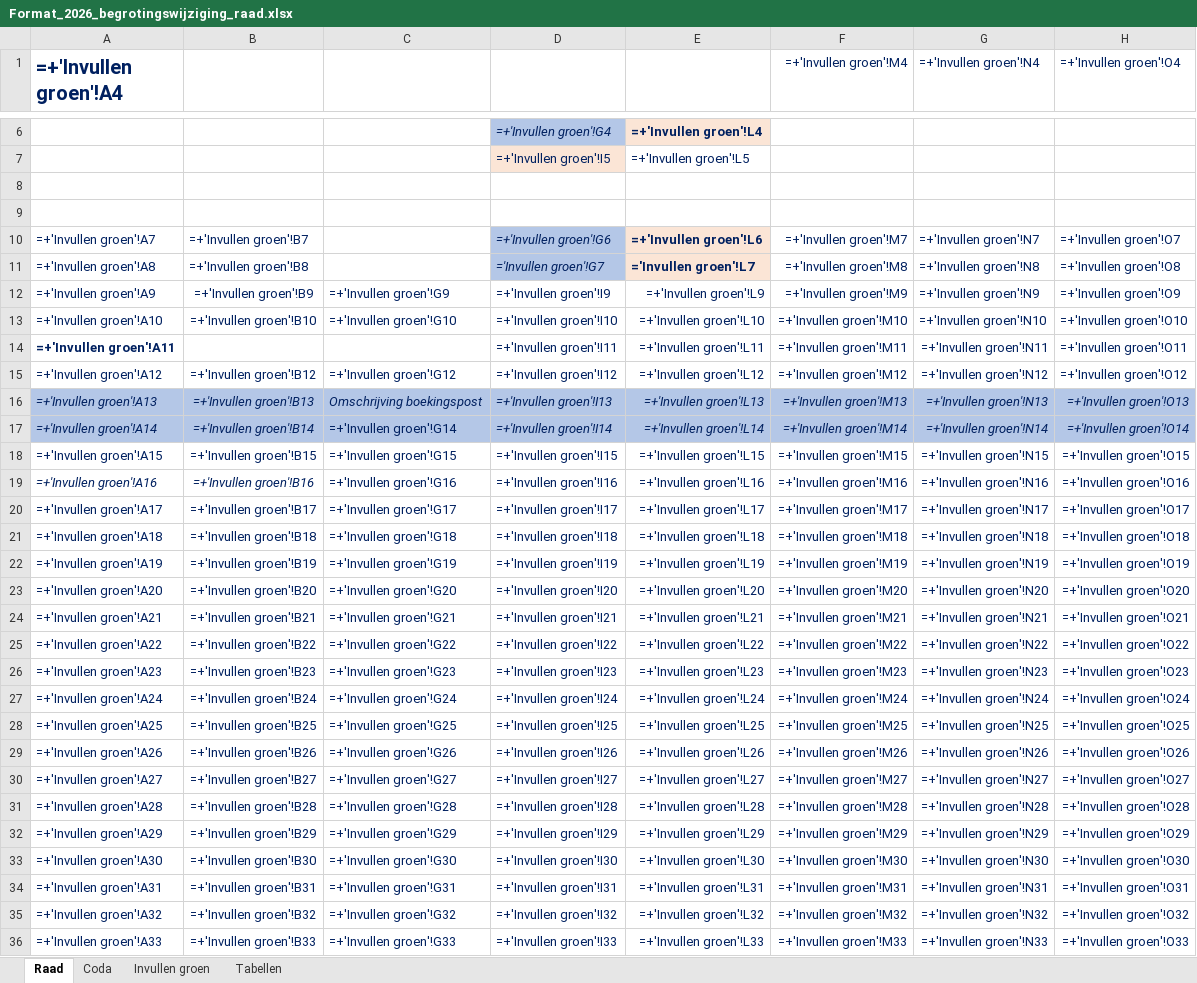
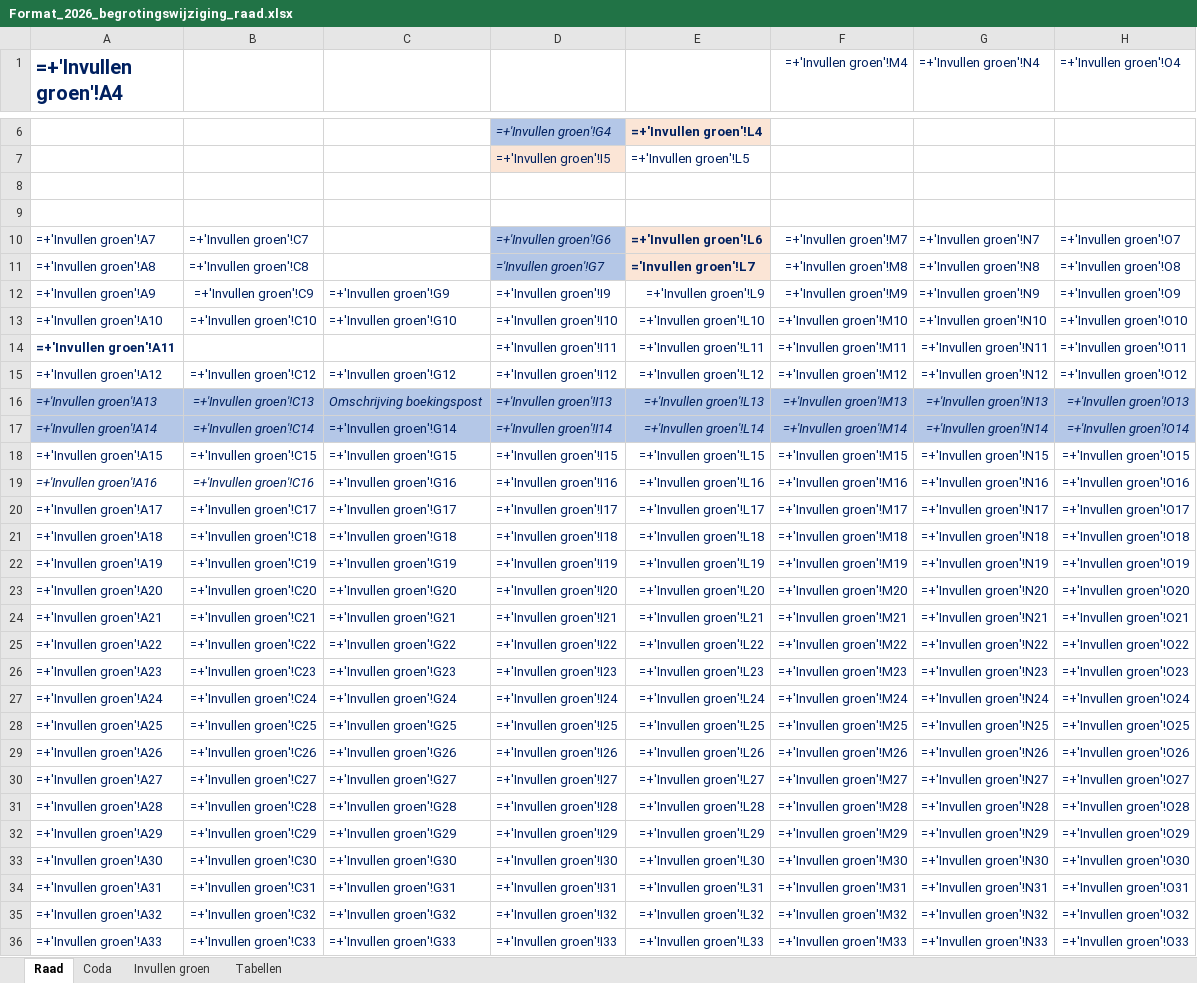
Before and after one commit to MoniqueStrik/Nieuw, an Excel workbook: Format_2026_begrotingswijziging_raad.xlsx, sheet Raad, drawn as a sheet; only a part is shown, gaps mark what is left out; values as stored, in another font and other column widths than the file's, no borders; formulas without a stored value are shown as written; the diff covers the shown part only; the diff names each change by its address in the sheet, - before the commit and + after, or states it on an @@ line.

```diff
--- a/Format_2026_begrotingswijziging_raad.xlsx (sheet Raad)
+++ b/Format_2026_begrotingswijziging_raad.xlsx (sheet Raad)
-B10: =+'Invullen groen'!B7
+B10: =+'Invullen groen'!C7
-B11: =+'Invullen groen'!B8
+B11: =+'Invullen groen'!C8
-B12: =+'Invullen groen'!B9
+B12: =+'Invullen groen'!C9
-B13: =+'Invullen groen'!B10
+B13: =+'Invullen groen'!C10
-B15: =+'Invullen groen'!B12
+B15: =+'Invullen groen'!C12
-B16: =+'Invullen groen'!B13
+B16: =+'Invullen groen'!C13
-B17: =+'Invullen groen'!B14
+B17: =+'Invullen groen'!C14
-B18: =+'Invullen groen'!B15
+B18: =+'Invullen groen'!C15
-B19: =+'Invullen groen'!B16
+B19: =+'Invullen groen'!C16
-B20: =+'Invullen groen'!B17
+B20: =+'Invullen groen'!C17
-B21: =+'Invullen groen'!B18
+B21: =+'Invullen groen'!C18
-B22: =+'Invullen groen'!B19
+B22: =+'Invullen groen'!C19
-B23: =+'Invullen groen'!B20
+B23: =+'Invullen groen'!C20
-B24: =+'Invullen groen'!B21
+B24: =+'Invullen groen'!C21
-B25: =+'Invullen groen'!B22
+B25: =+'Invullen groen'!C22
-B26: =+'Invullen groen'!B23
+B26: =+'Invullen groen'!C23
-B27: =+'Invullen groen'!B24
+B27: =+'Invullen groen'!C24
-B28: =+'Invullen groen'!B25
+B28: =+'Invullen groen'!C25
-B29: =+'Invullen groen'!B26
+B29: =+'Invullen groen'!C26
-B30: =+'Invullen groen'!B27
+B30: =+'Invullen groen'!C27
-B31: =+'Invullen groen'!B28
+B31: =+'Invullen groen'!C28
-B32: =+'Invullen groen'!B29
+B32: =+'Invullen groen'!C29
-B33: =+'Invullen groen'!B30
+B33: =+'Invullen groen'!C30
-B34: =+'Invullen groen'!B31
+B34: =+'Invullen groen'!C31
-B35: =+'Invullen groen'!B32
+B35: =+'Invullen groen'!C32
-B36: =+'Invullen groen'!B33
+B36: =+'Invullen groen'!C33
```
Also changed, not shown: 1105 edited cells elsewhere in this sheet.
